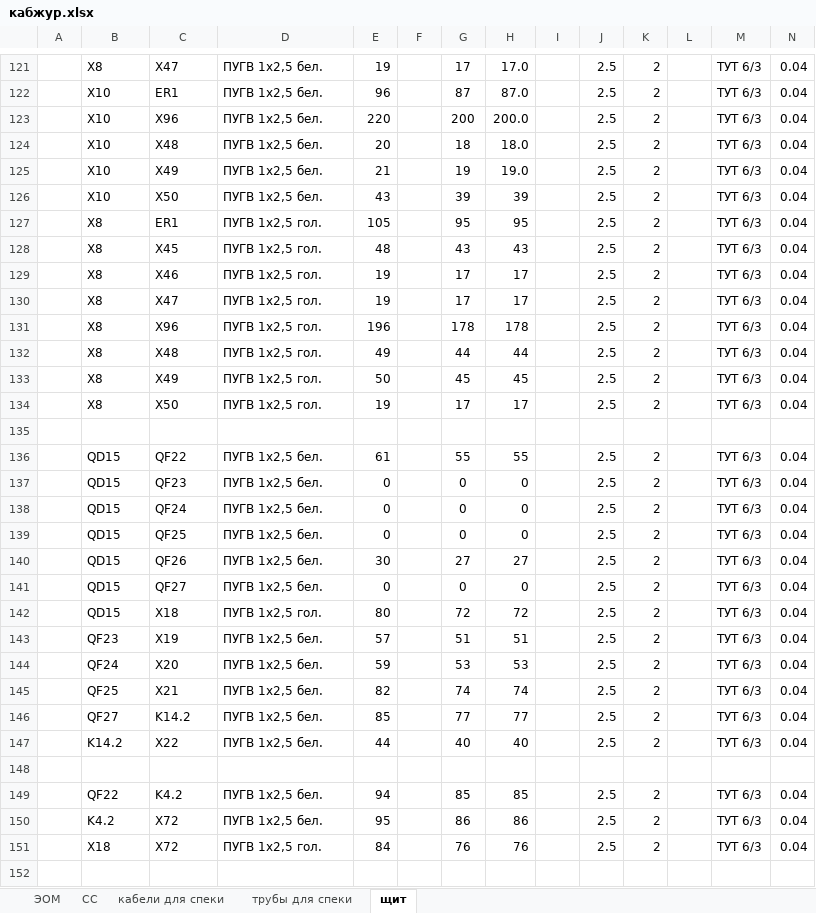
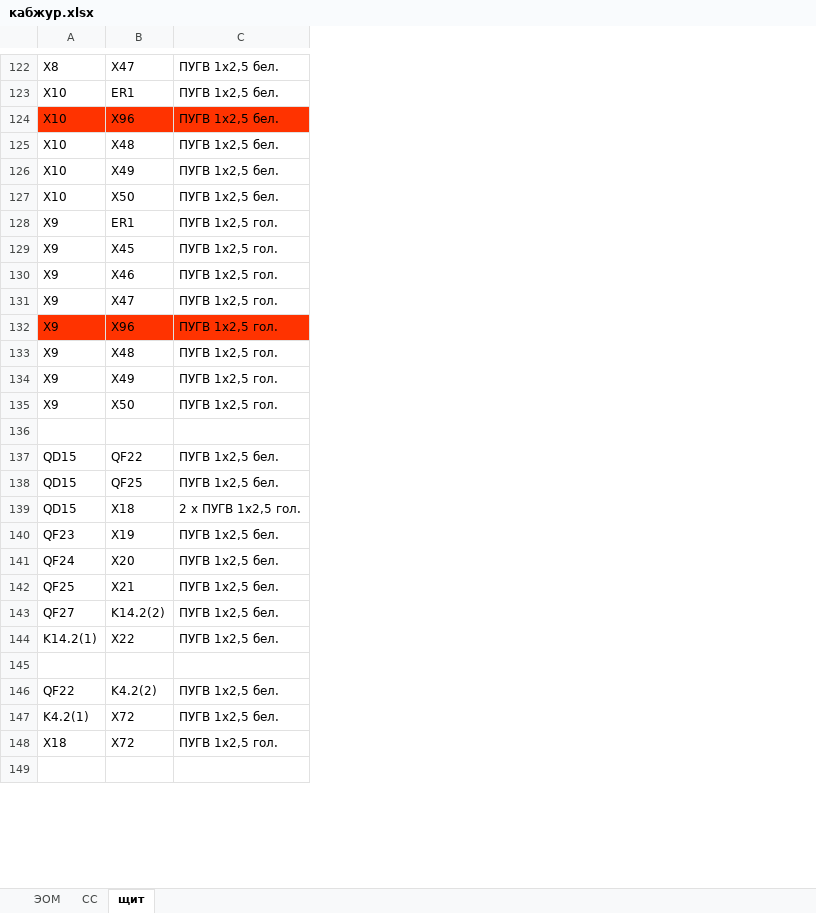
Before and after one commit to antony-sm/Ovrajnaya_stadia_RD, an Excel workbook: 04 ЭОМ СС/кабжур.xlsx, sheet щит, drawn as a sheet; only a part is shown, gaps mark what is left out; values as stored, in another font and other column widths than the file's, no borders; removed rows and columns are numbered as before the commit, all else as after; the diff covers the shown part only; the diff names each change by its address in the sheet, - before the commit and + after, or states it on an @@ line.

```diff
--- a/04 ЭОМ СС/кабжур.xlsx (sheet щит)
+++ b/04 ЭОМ СС/кабжур.xlsx (sheet щит)
-sheet tab: кабели для спеки
-sheet tab: трубы для спеки
-column A, empty
-column E, rows 121-136: 19 | 96 | 220 | 20 | 21 | 43 | 105 | 48 | 19 | 19 | 196 | 49 | 50 | 19 |  | 61; row 139: 0; rows 142-151: 80 | 57 | 59 | 82 | 85 | 44 |  | 94 | 95 | 84
-column F, empty
-column G, rows 121-136: 17 | 87 | 200 | 18 | 19 | 39 | 95 | 43 | 17 | 17 | 178 | 44 | 45 | 17 |  | 55; row 139: 0; rows 142-151: 72 | 51 | 53 | 74 | 77 | 40 |  | 85 | 86 | 76
-column H, rows 121-136: 17.0 | 87.0 | 200.0 | 18.0 | 19.0 | 39 | 95 | 43 | 17 | 17 | 178 | 44 | 45 | 17 |  | 55; row 139: 0; rows 142-151: 72 | 51 | 53 | 74 | 77 | 40 |  | 85 | 86 | 76
-column I, empty
-column J, rows 121-136: 2.5 | 2.5 | 2.5 | 2.5 | 2.5 | 2.5 | 2.5 | 2.5 | 2.5 | 2.5 | 2.5 | 2.5 | 2.5 | 2.5 |  | 2.5; row 139: 2.5; rows 142-151: 2.5 | 2.5 | 2.5 | 2.5 | 2.5 | 2.5 |  | 2.5 | 2.5 | 2.5
-column K, rows 121-136: 2 | 2 | 2 | 2 | 2 | 2 | 2 | 2 | 2 | 2 | 2 | 2 | 2 | 2 |  | 2; row 139: 2; rows 142-151: 2 | 2 | 2 | 2 | 2 | 2 |  | 2 | 2 | 2
-column L, empty
-column M, rows 121-136: ТУТ 6/3 | ТУТ 6/3 | ТУТ 6/3 | ТУТ 6/3 | ТУТ 6/3 | ТУТ 6/3 | ТУТ 6/3 | ТУТ 6/3 | ТУТ 6/3 | ТУТ 6/3 | ТУТ 6/3 | ТУТ 6/3 | ТУТ 6/3 | ТУТ 6/3 |  | ТУТ 6/3; row 139: ТУТ 6/3; rows 142-151: ТУТ 6/3 | ТУТ 6/3 | ТУТ 6/3 | ТУТ 6/3 | ТУТ 6/3 | ТУТ 6/3 |  | ТУТ 6/3 | ТУТ 6/3 | ТУТ 6/3
-column N, rows 121-136: 0.04 | 0.04 | 0.04 | 0.04 | 0.04 | 0.04 | 0.04 | 0.04 | 0.04 | 0.04 | 0.04 | 0.04 | 0.04 | 0.04 |  | 0.04; row 139: 0.04; rows 142-151: 0.04 | 0.04 | 0.04 | 0.04 | 0.04 | 0.04 |  | 0.04 | 0.04 | 0.04
-A124:C124 fill: none
+A124:C124 fill: #FF3300
-A128:A135: X8
+A128:A135: X9
-A132:C132 fill: none
+A132:C132 fill: #FF3300
-row 137:  | QD15 | QF23 | ПУГВ 1х2,5 бел. | 0 |  | 0 | 0 |  | 2.5 | 2 |  | ТУТ 6/3 | 0.04
-row 138:  | QD15 | QF24 | ПУГВ 1х2,5 бел. | 0 |  | 0 | 0 |  | 2.5 | 2 |  | ТУТ 6/3 | 0.04
-row 140:  | QD15 | QF26 | ПУГВ 1х2,5 бел. | 30 |  | 27 | 27 |  | 2.5 | 2 |  | ТУТ 6/3 | 0.04
-row 141:  | QD15 | QF27 | ПУГВ 1х2,5 бел. | 0 |  | 0 | 0 |  | 2.5 | 2 |  | ТУТ 6/3 | 0.04
-C139: ПУГВ 1х2,5 гол.
+C139: 2 х ПУГВ 1х2,5 гол.
-B143: K14.2
+B143: K14.2(2)
-A144: K14.2
+A144: K14.2(1)
-B146: K4.2
+B146: K4.2(2)
-A147: K4.2
+A147: K4.2(1)
```
Also changed, not shown: 7 added rows, 6 removed rows, 79 edited cells and cell formats elsewhere in this sheet, sheet СС, sheet ЭОМ, formulas that keep their value, 17 other files.
